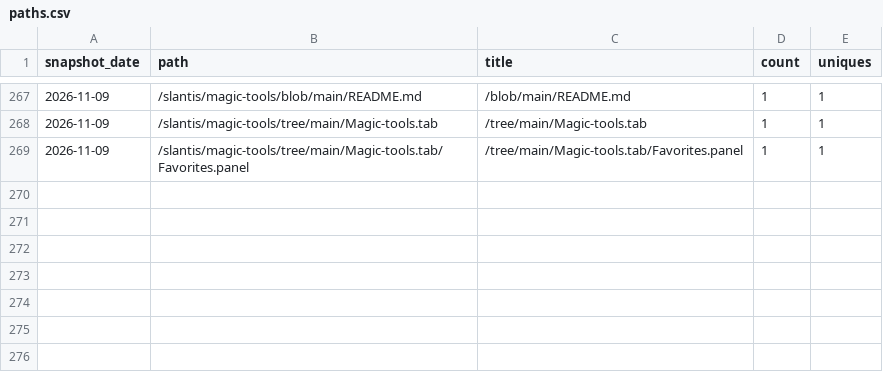
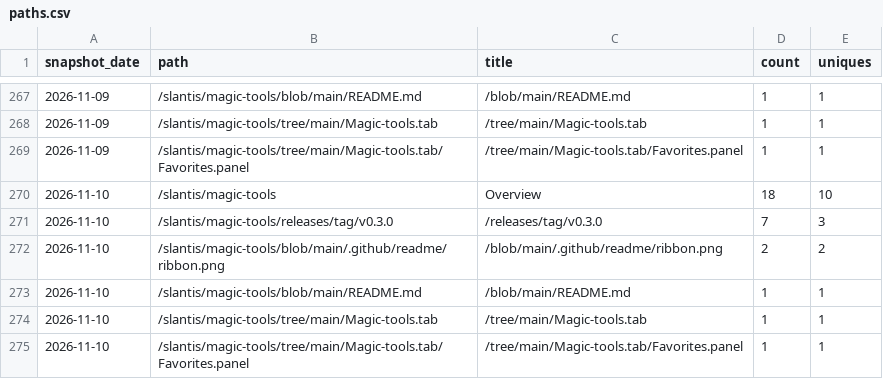
Before and after one commit to slantis/magic-tools, a CSV file: paths.csv, drawn as a sheet; only a part is shown, gaps mark what is left out.

```diff
--- a/paths.csv
+++ b/paths.csv
@@ -269 +269,7 @@ snapshot_date,path,title,count,uniques
 2026-11-09,/slantis/magic-tools/tree/main/Magic-tools.tab/Favorites.panel,/tree/main/Magic-tools.tab/Favorites.panel,1,1
+2026-11-10,/slantis/magic-tools,Overview,18,10
+2026-11-10,/slantis/magic-tools/releases/tag/v0.3.0,/releases/tag/v0.3.0,7,3
+2026-11-10,/slantis/magic-tools/blob/main/.github/readme/ribbon.png,/blob/main/.github/readme/ribbon.png,2,2
+2026-11-10,/slantis/magic-tools/blob/main/README.md,/blob/main/README.md,1,1
+2026-11-10,/slantis/magic-tools/tree/main/Magic-tools.tab,/tree/main/Magic-tools.tab,1,1
+2026-11-10,/slantis/magic-tools/tree/main/Magic-tools.tab/Favorites.panel,/tree/main/Magic-tools.tab/Favorites.panel,1,1
```
Also changed, not shown: clones.csv, referrers.csv, 3 other files.
